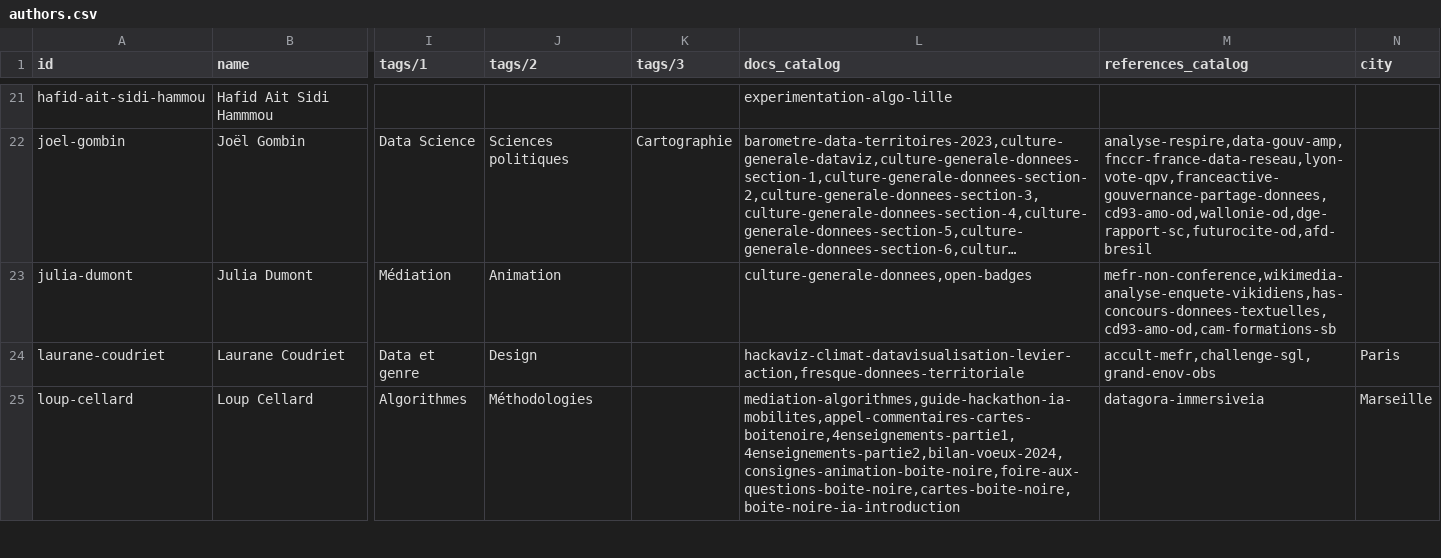
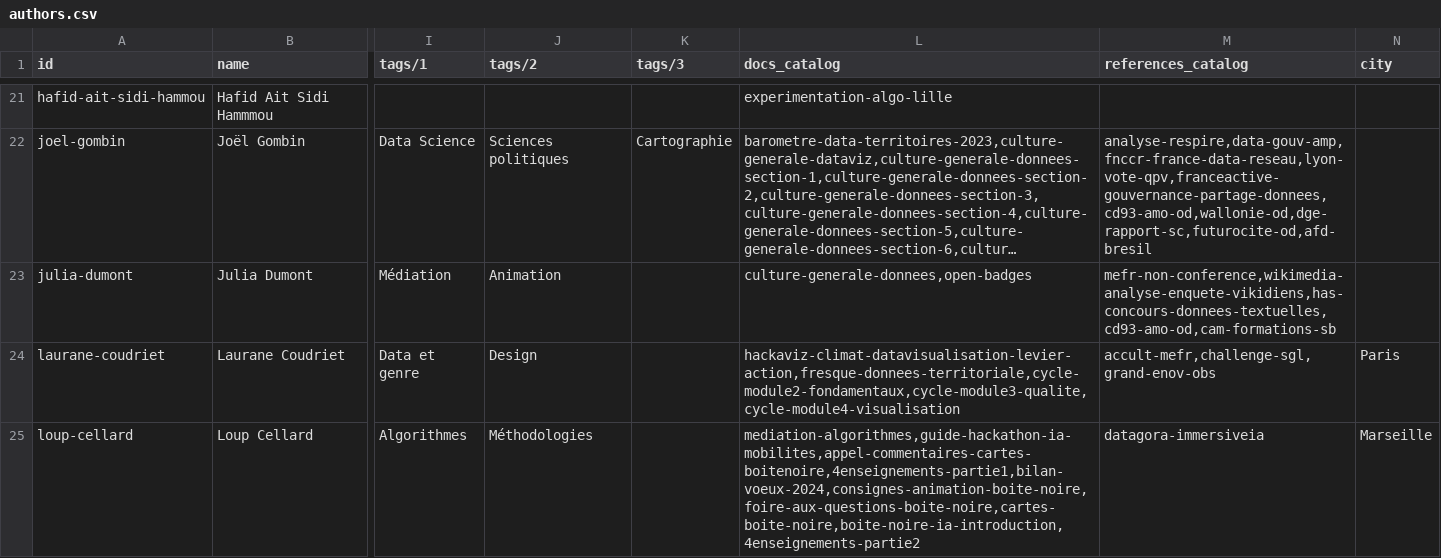
Before and after one commit to datactivist/opendatactivist, a CSV file: public/sitedata/authors.csv, drawn as a sheet; only a part is shown, gaps mark what is left out; long unchanged cells end in …; the diff covers the shown part only; the diff names each change by its address in the sheet, - before the commit and + after, or states it on an @@ line.

Commit message:
Add files via upload

```diff
--- a/public/sitedata/authors.csv
+++ b/public/sitedata/authors.csv
-L24 (docs_catalog): hackaviz-climat-datavisualisation-levier-action,fresque-donnees-territoriale
+L24 (docs_catalog): hackaviz-climat-datavisualisation-levier-action,fresque-donnees-territoriale,cycle-module2-fondamentaux,cycle-module3-qualite,cycle-module4-visualisation
-L25 (docs_catalog): mediation-algorithmes,guide-hackathon-ia-mobilites,appel-commentaires-cartes-boitenoire,4enseignements-partie1,4enseignements-partie2,bilan-voeux-2024,consignes-animation-boite-noire,foire-aux-questions-boite-noire,cartes-boite-noire,boite-noire-ia-introduction
+L25 (docs_catalog): mediation-algorithmes,guide-hackathon-ia-mobilites,appel-commentaires-cartes-boitenoire,4enseignements-partie1,bilan-voeux-2024,consignes-animation-boite-noire,foire-aux-questions-boite-noire,cartes-boite-noire,boite-noire-ia-introduction,4enseignements-partie2
```
Also changed, not shown: 4 edited cells elsewhere in this file.
